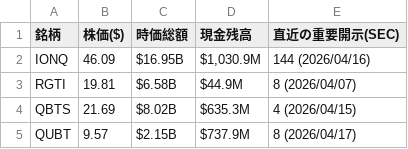
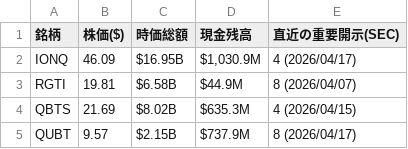
Before and after one commit to navigator-cmyk/stock-bot, a CSV file: valuation_table.csv, drawn as a sheet.

```diff
--- a/valuation_table.csv
+++ b/valuation_table.csv
@@ -1,3 +1,3 @@
 銘柄,株価($),時価総額,現金残高,直近の重要開示(SEC)
-IONQ,46.09,$16.95B,"$1,030.9M",144 (2026/04/16)
+IONQ,46.09,$16.95B,"$1,030.9M",4 (2026/04/17)
 RGTI,19.81,$6.58B,$44.9M,8 (2026/04/07)
```
Also changed, not shown: 1 other file.
